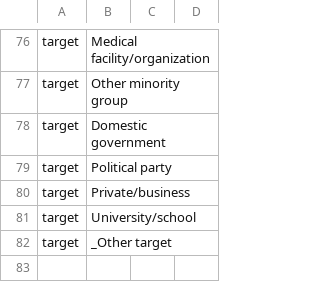
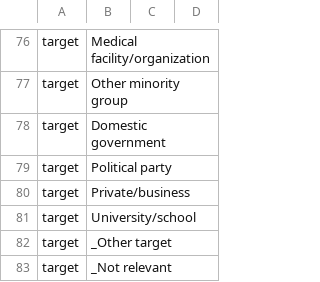
Before and after one commit to MPEDS/mpeds-coder, a CSV file: presets.csv, drawn as a sheet; only a part is shown, gaps mark what is left out; the diff names each change by its address in the sheet, - before the commit and + after, or states it on an @@ line.

```diff
--- a/presets.csv
+++ b/presets.csv
+row 83: target | _Not relevant
```
Also changed, not shown: text-selects.csv, 4 other files.
